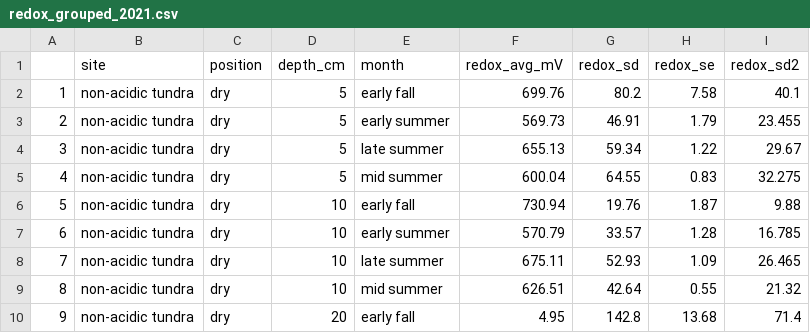
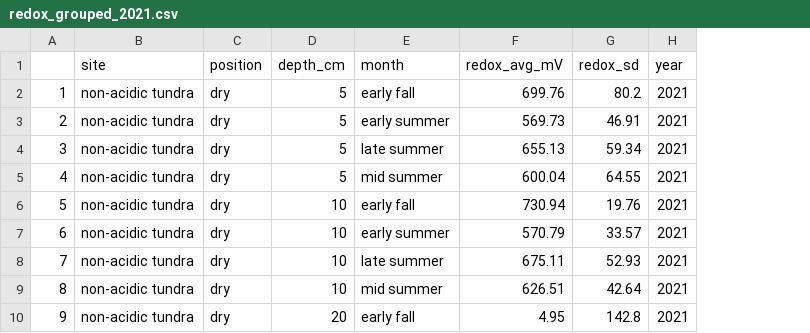
Before and after one commit to Erin-Rooney/PhIr_redox, a CSV file: modeling-data-output-files/redox_grouped_2021.csv, drawn as a sheet; only a part is shown; removed rows and columns are numbered as before the commit, all else as after; the diff names each change by its address in the sheet, - before the commit and + after, or states it on an @@ line.

```diff
--- a/modeling-data-output-files/redox_grouped_2021.csv
+++ b/modeling-data-output-files/redox_grouped_2021.csv
-column H (redox_se), rows 2-10: 7.58 | 1.79 | 1.22 | 0.83 | 1.87 | 1.28 | 1.09 | 0.55 | 13.68
-column I (redox_sd2), rows 2-10: 40.1 | 23.455 | 29.67 | 32.275 | 9.88 | 16.785 | 26.465 | 21.32 | 71.4
+column H (year), rows 2-10: all 2021
```
Also changed, not shown: modeling-data-output-files/moisturetempsal2021_grouped.csv, modeling-data-output-files/moisturetempsal2022_grouped.csv, 12 other files.
